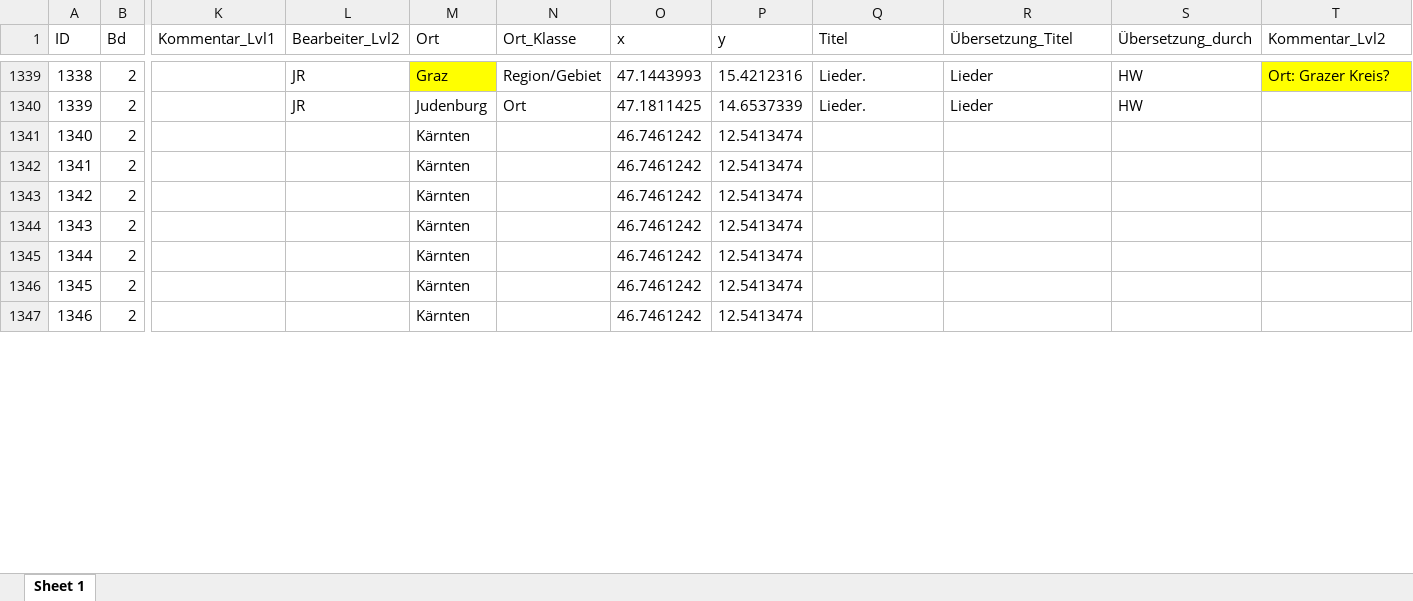
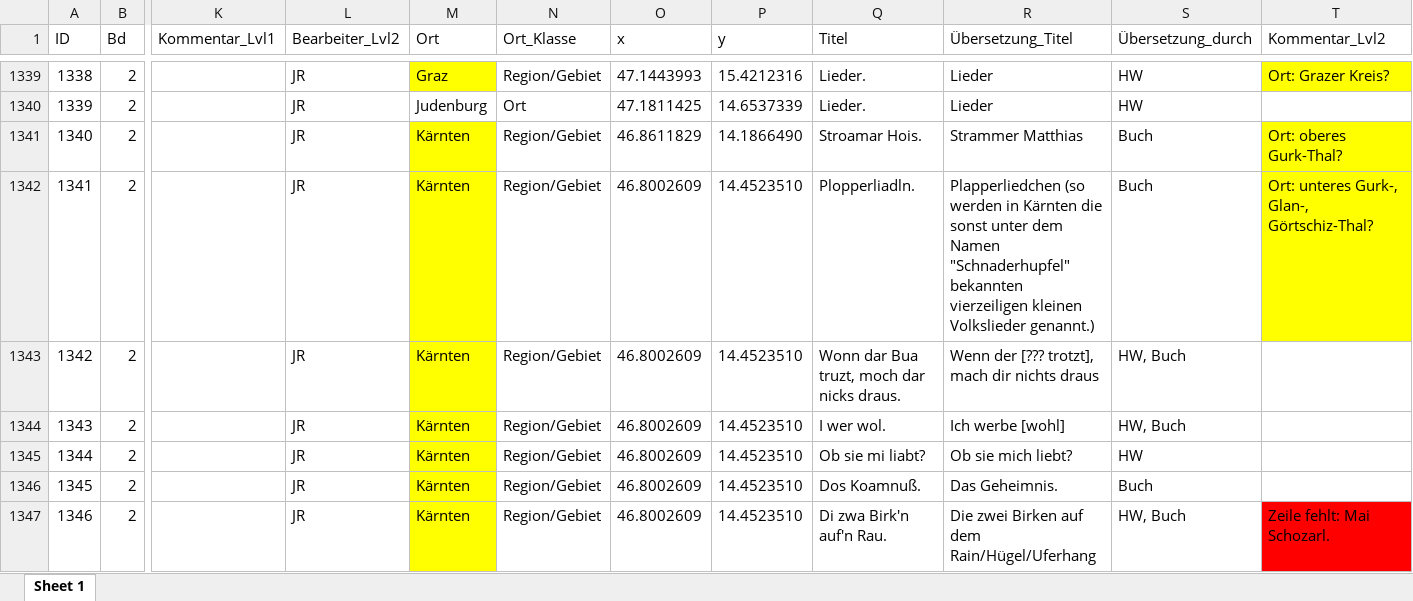
Before and after one commit to SchoenbergA/DWA, an Excel workbook: German_Tales/Data/German_tales_JR.xlsx, sheet Sheet 1, drawn as a sheet; only a part is shown, gaps mark what is left out; values as stored, in another font and other column widths than the file's, no borders; the diff covers the shown part only; the diff names each change by its address in the sheet, - before the commit and + after, or states it on an @@ line.

Commit message:
Update German_tales_JR.xlsx

```diff
--- a/German_Tales/Data/German_tales_JR.xlsx (sheet Sheet 1)
+++ b/German_Tales/Data/German_tales_JR.xlsx (sheet Sheet 1)
-L1341:L1347 (Bearbeiter_Lvl2): (empty)
+L1341:L1347 (Bearbeiter_Lvl2): JR
-M1341:M1347 fill: none
+M1341:M1347 fill: #FFFF00
-N1341:N1347 (Ort_Klasse): (empty)
+N1341:N1347 (Ort_Klasse): Region/Gebiet
-O1341 (x): 46.7461242
+O1341 (x): 46.8611829
-P1341 (y): 12.5413474
+P1341 (y): 14.1866490
-Q1341 (Titel): (empty)
+Q1341 (Titel): Stroamar Hois.
-R1341 (Übersetzung_Titel): (empty)
+R1341 (Übersetzung_Titel): Strammer Matthias
-S1341:S1342 (Übersetzung_durch): (empty)
+S1341:S1342 (Übersetzung_durch): Buch
-T1341 (Kommentar_Lvl2): (empty)
+T1341 (Kommentar_Lvl2): Ort: oberes Gurk-Thal?
-T1341:T1342 fill: none
+T1341:T1342 fill: #FFFF00
-O1342:O1347 (x): 46.7461242
+O1342:O1347 (x): 46.8002609
-P1342:P1347 (y): 12.5413474
+P1342:P1347 (y): 14.4523510
-Q1342 (Titel): (empty)
+Q1342 (Titel): Plopperliadln.
-R1342 (Übersetzung_Titel): (empty)
+R1342 (Übersetzung_Titel): Plapperliedchen (so werden in Kärnten die sonst unter dem Namen "Schnaderhupfel" bekannten vierzeiligen kleinen Volkslieder genannt.)
-T1342 (Kommentar_Lvl2): (empty)
+T1342 (Kommentar_Lvl2): Ort: unteres Gurk-, Glan-, Görtschiz-Thal?
-Q1343 (Titel): (empty)
+Q1343 (Titel): Wonn dar Bua truzt, moch dar nicks draus.
-R1343 (Übersetzung_Titel): (empty)
+R1343 (Übersetzung_Titel): Wenn der [??? trotzt], mach dir nichts draus
-S1343:S1344 (Übersetzung_durch): (empty)
+S1343:S1344 (Übersetzung_durch): HW, Buch
-Q1344 (Titel): (empty)
+Q1344 (Titel): I wer wol.
-R1344 (Übersetzung_Titel): (empty)
+R1344 (Übersetzung_Titel): Ich werbe [wohl]
-Q1345 (Titel): (empty)
+Q1345 (Titel): Ob sie mi liabt?
-R1345 (Übersetzung_Titel): (empty)
+R1345 (Übersetzung_Titel): Ob sie mich liebt?
-S1345 (Übersetzung_durch): (empty)
+S1345 (Übersetzung_durch): HW
-Q1346 (Titel): (empty)
+Q1346 (Titel): Dos Koamnuß.
-R1346 (Übersetzung_Titel): (empty)
+R1346 (Übersetzung_Titel): Das Geheimnis.
-S1346 (Übersetzung_durch): (empty)
+S1346 (Übersetzung_durch): Buch
-Q1347 (Titel): (empty)
+Q1347 (Titel): Di zwa Birk'n auf'n Rau.
-R1347 (Übersetzung_Titel): (empty)
+R1347 (Übersetzung_Titel): Die zwei Birken auf dem Rain/Hügel/Uferhang
-S1347 (Übersetzung_durch): (empty)
+S1347 (Übersetzung_durch): HW, Buch
-T1347 (Kommentar_Lvl2): (empty)
+T1347 (Kommentar_Lvl2): Zeile fehlt: Mai Schozarl.
-T1347 fill: none
+T1347 fill: #FF0000
```
Also changed, not shown: 247 edited cells elsewhere in this sheet.
